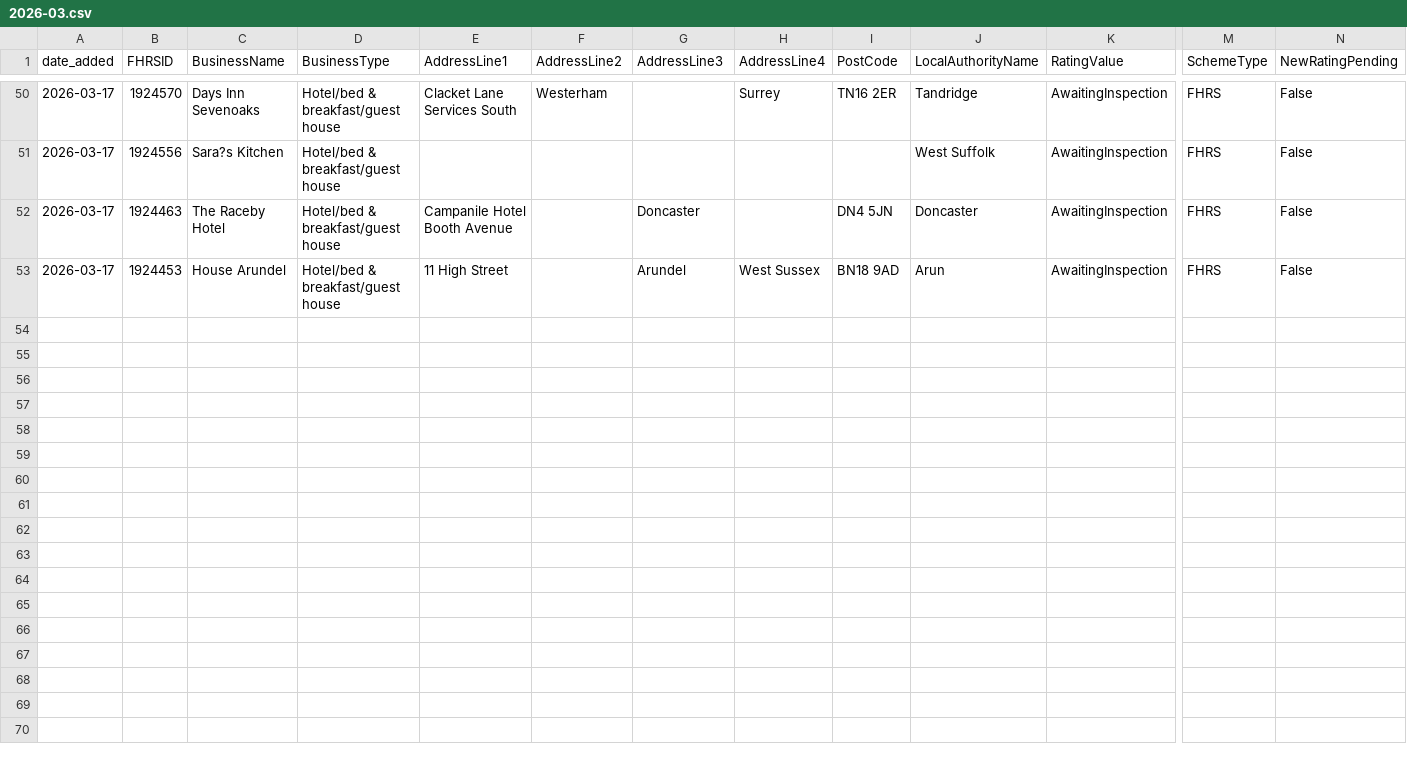
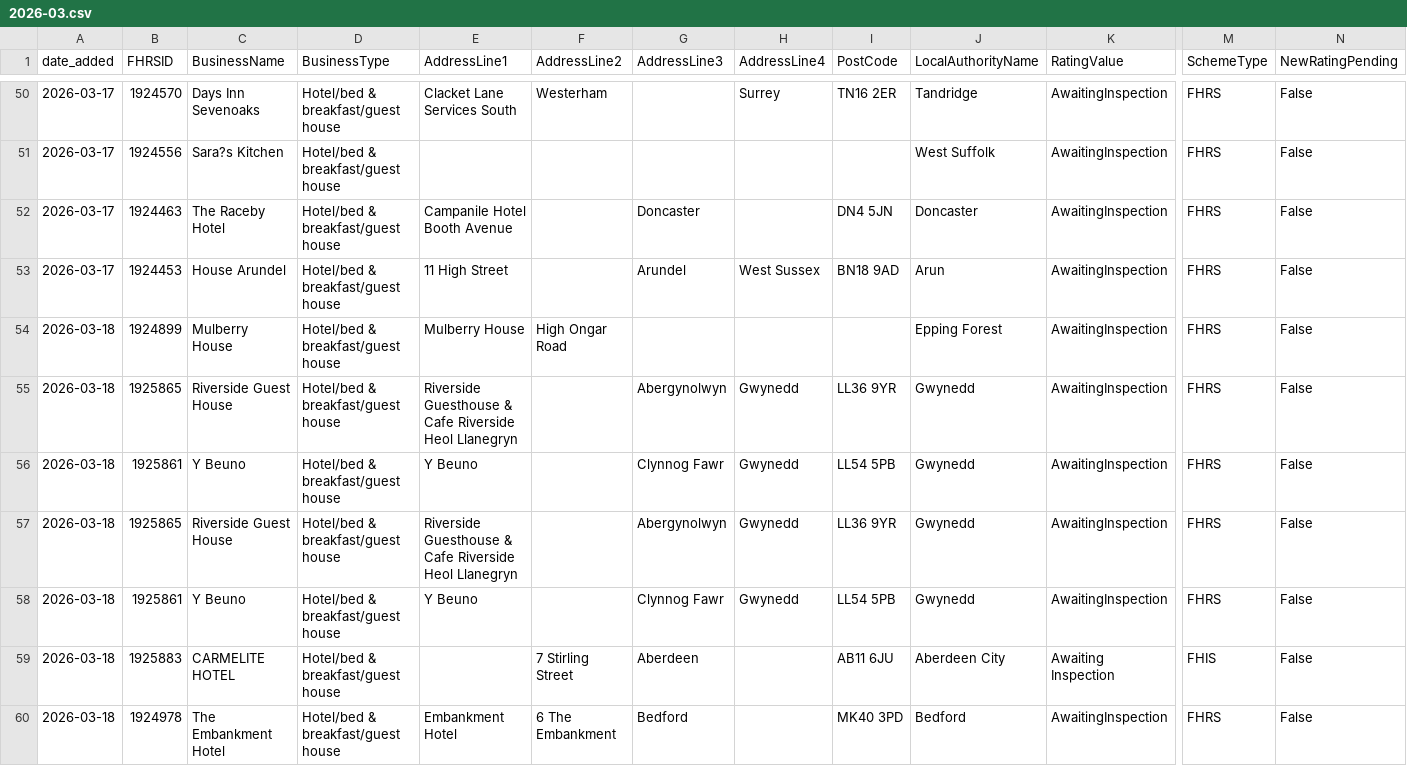
Before and after one commit to AP-Dev-Tools/independent-food-business-pulse, a CSV file: data/cumulative/HOTEL/2026-03.csv, drawn as a sheet; only a part is shown, gaps mark what is left out; rows hold the shown columns only; the diff names each change by its address in the sheet, - before the commit and + after, or states it on an @@ line.

```diff
--- a/data/cumulative/HOTEL/2026-03.csv
+++ b/data/cumulative/HOTEL/2026-03.csv
+row 54: 2026-03-18 | 1924899 | Mulberry House | Hotel/bed & breakfast/guest house | Mulberry House | High Ongar Road |  |  |  | Epping Forest | AwaitingInspection | FHRS | False
+row 55: 2026-03-18 | 1925865 | Riverside Guest House | Hotel/bed & breakfast/guest house | Riverside Guesthouse & Cafe Riverside Heol Llanegryn |  | Abergynolwyn | Gwynedd | LL36 9YR | Gwynedd | AwaitingInspection | FHRS | False
+row 56: 2026-03-18 | 1925861 | Y Beuno | Hotel/bed & breakfast/guest house | Y Beuno |  | Clynnog Fawr | Gwynedd | LL54 5PB | Gwynedd | AwaitingInspection | FHRS | False
+row 57: 2026-03-18 | 1925865 | Riverside Guest House | Hotel/bed & breakfast/guest house | Riverside Guesthouse & Cafe Riverside Heol Llanegryn |  | Abergynolwyn | Gwynedd | LL36 9YR | Gwynedd | AwaitingInspection | FHRS | False
+row 58: 2026-03-18 | 1925861 | Y Beuno | Hotel/bed & breakfast/guest house | Y Beuno |  | Clynnog Fawr | Gwynedd | LL54 5PB | Gwynedd | AwaitingInspection | FHRS | False
+row 59: 2026-03-18 | 1925883 | CARMELITE HOTEL | Hotel/bed & breakfast/guest house |  | 7 Stirling Street | Aberdeen |  | AB11 6JU | Aberdeen City | Awaiting Inspection | FHIS | False
+row 60: 2026-03-18 | 1924978 | The Embankment Hotel | Hotel/bed & breakfast/guest house | Embankment Hotel | 6 The Embankment | Bedford |  | MK40 3PD | Bedford | AwaitingInspection | FHRS | False
```
Also changed, not shown: 13 other files.
